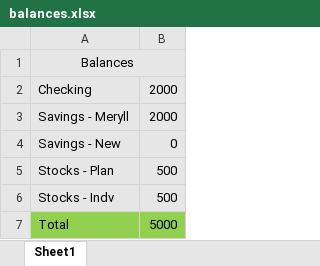
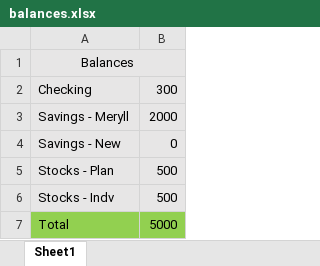
Before and after one commit to Gabe1203/Finances, an Excel workbook: balances/balances.xlsx, sheet Sheet1, drawn as a sheet; values as stored, in another font and other column widths than the file's, no borders; the diff names each change by its address in the sheet, - before the commit and + after, or states it on an @@ line.

Commit message:
update balance function added

```diff
--- a/balances/balances.xlsx (sheet Sheet1)
+++ b/balances/balances.xlsx (sheet Sheet1)
-B2: 2000
+B2: 300
```
Also changed, not shown: 3 other files.
